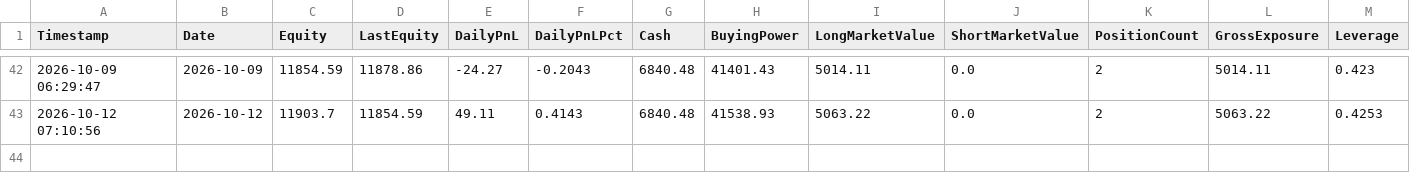
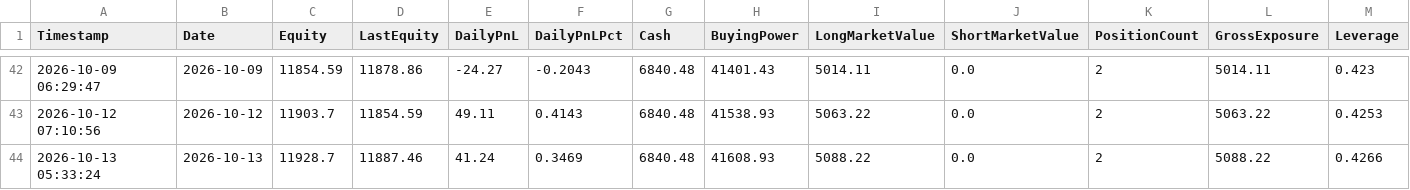
Before and after one commit to titan-trials/REQuantara, a CSV file: results/equity_log.csv, drawn as a sheet; only a part is shown, gaps mark what is left out; rows hold the shown columns only; the diff names each change by its address in the sheet, - before the commit and + after, or states it on an @@ line.

```diff
--- a/results/equity_log.csv
+++ b/results/equity_log.csv
+row 44: 2026-10-13 05:33:24 | 2026-10-13 | 11928.7 | 11887.46 | 41.24 | 0.3469 | 6840.48 | 41608.93 | 5088.22 | 0.0 | 2 | 5088.22 | 0.4266
```
Also changed, not shown: results/paper_trading_log.csv, results/positions_log.csv, 1 other file.
